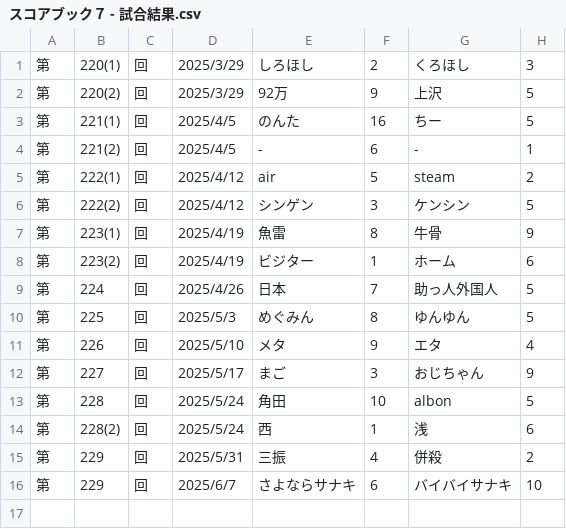
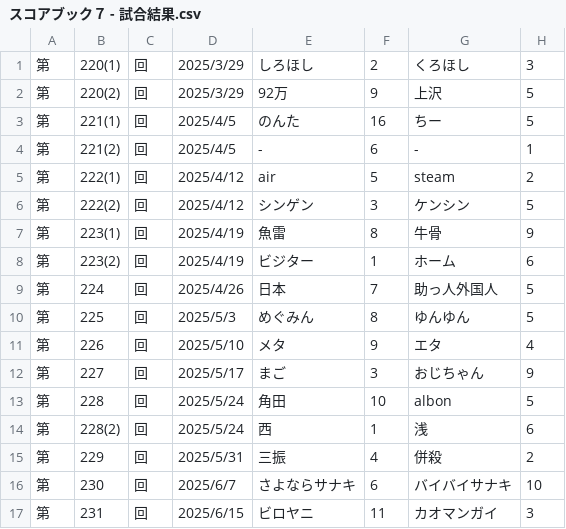
Before and after one commit to hamuheri/YakyubanResult, a CSV file: スコアブック７ - 試合結果.csv, drawn as a sheet.

Commit message:
Add files via upload

```diff
--- a/スコアブック７ - 試合結果.csv
+++ b/スコアブック７ - 試合結果.csv
@@ -15,2 +15,3 @@
 第,229,回,2025/5/31,三振,4,併殺,2
-第,229,回,2025/6/7,さよならサナキ,6,バイバイサナキ,10
+第,230,回,2025/6/7,さよならサナキ,6,バイバイサナキ,10
+第,231,回,2025/6/15,ビロヤニ,11,カオマンガイ,3
```
